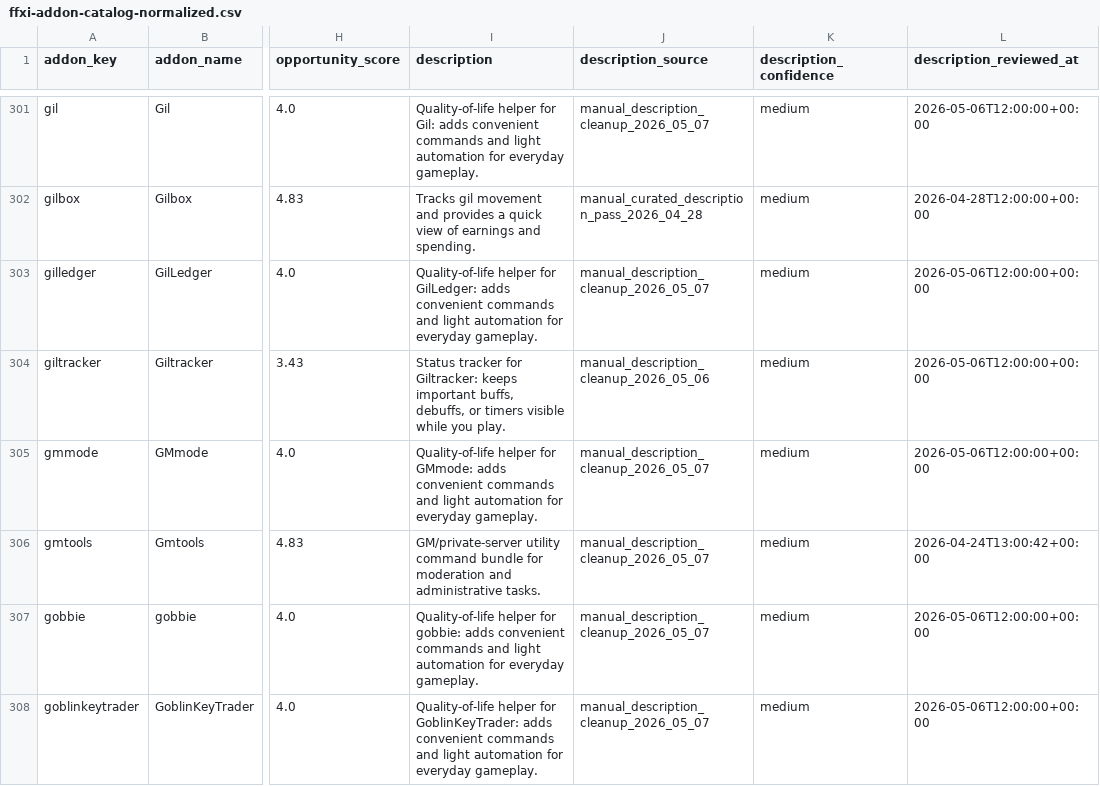
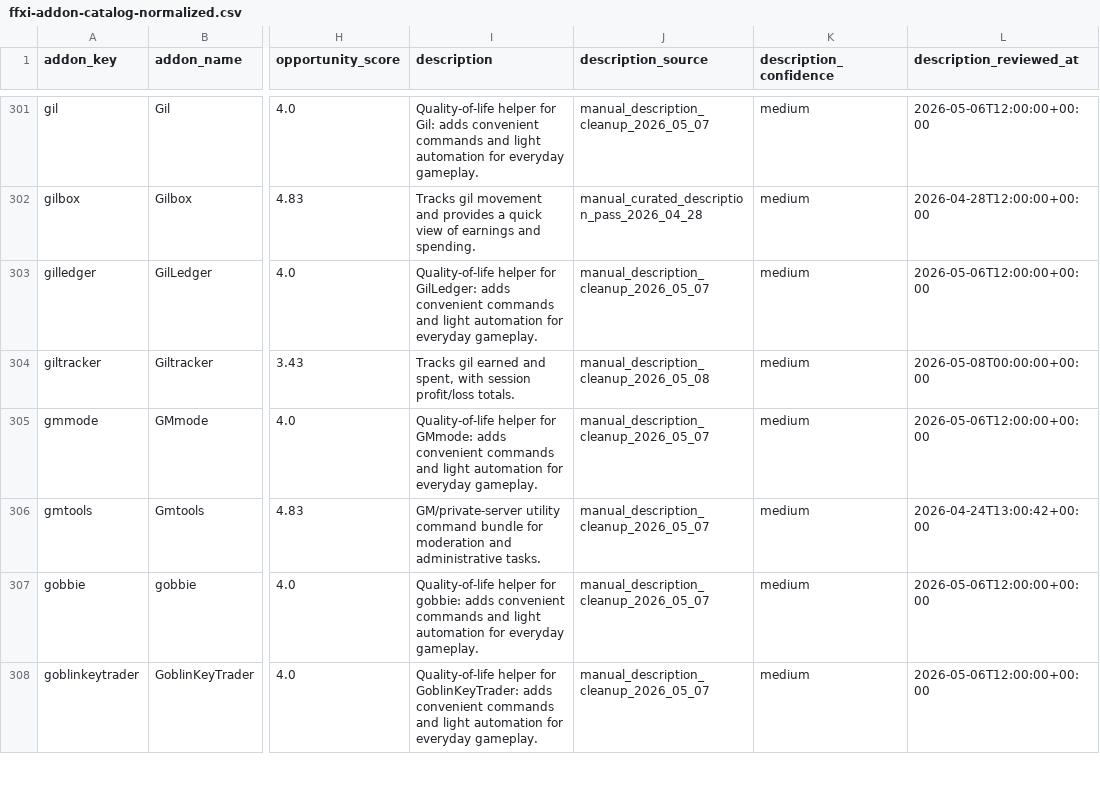
Before and after one commit to MrBoostie/ffxi-addon-landscape, a CSV file: ffxi-addon-catalog-normalized.csv, drawn as a sheet; only a part is shown, gaps mark what is left out; the diff covers the shown part only; the diff names each change by its address in the sheet, - before the commit and + after, or states it on an @@ line.

Commit message:
Improve unclear addon descriptions in normalized catalog

```diff
--- a/ffxi-addon-catalog-normalized.csv
+++ b/ffxi-addon-catalog-normalized.csv
-I304 (description): Status tracker for Giltracker: keeps important buffs, debuffs, or timers visible while you play.
+I304 (description): Tracks gil earned and spent, with session profit/loss totals.
-J304 (description_source): manual_description_cleanup_2026_05_06
+J304 (description_source): manual_description_cleanup_2026_05_08
-L304 (description_reviewed_at): 2026-05-06T12:00:00+00:00
+L304 (description_reviewed_at): 2026-05-08T00:00:00+00:00
```
Also changed, not shown: 66 edited cells elsewhere in this file, 1 other file.
